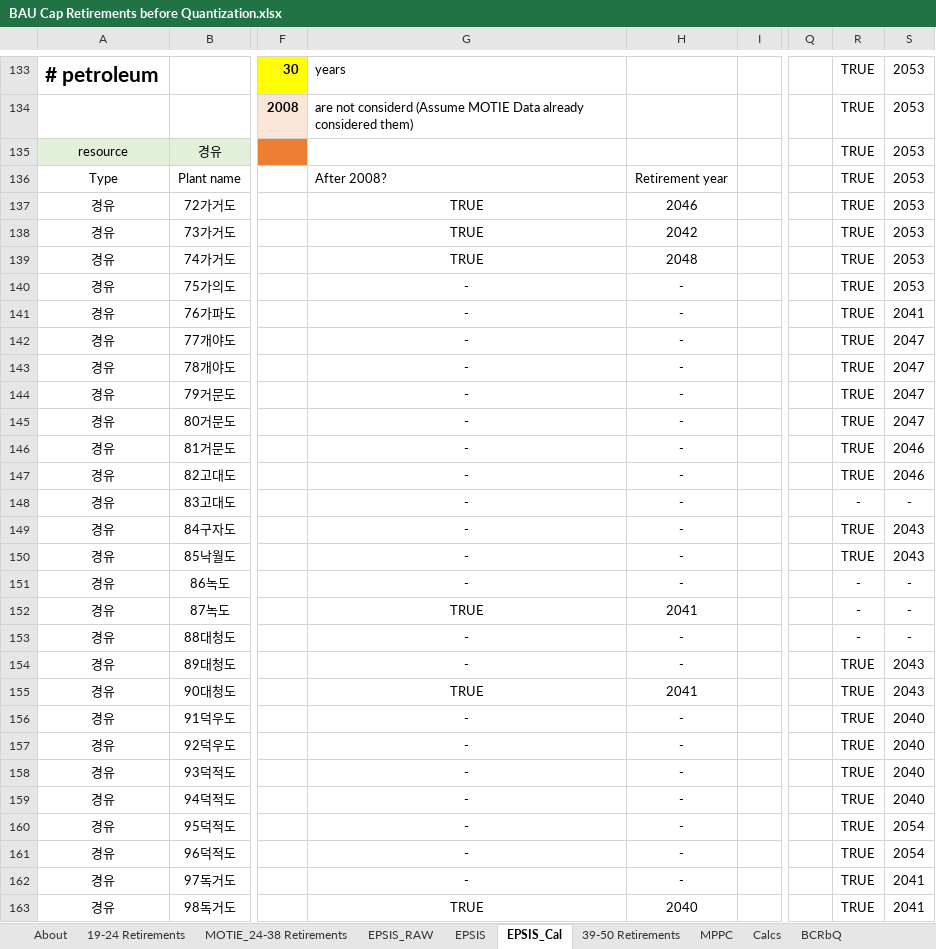
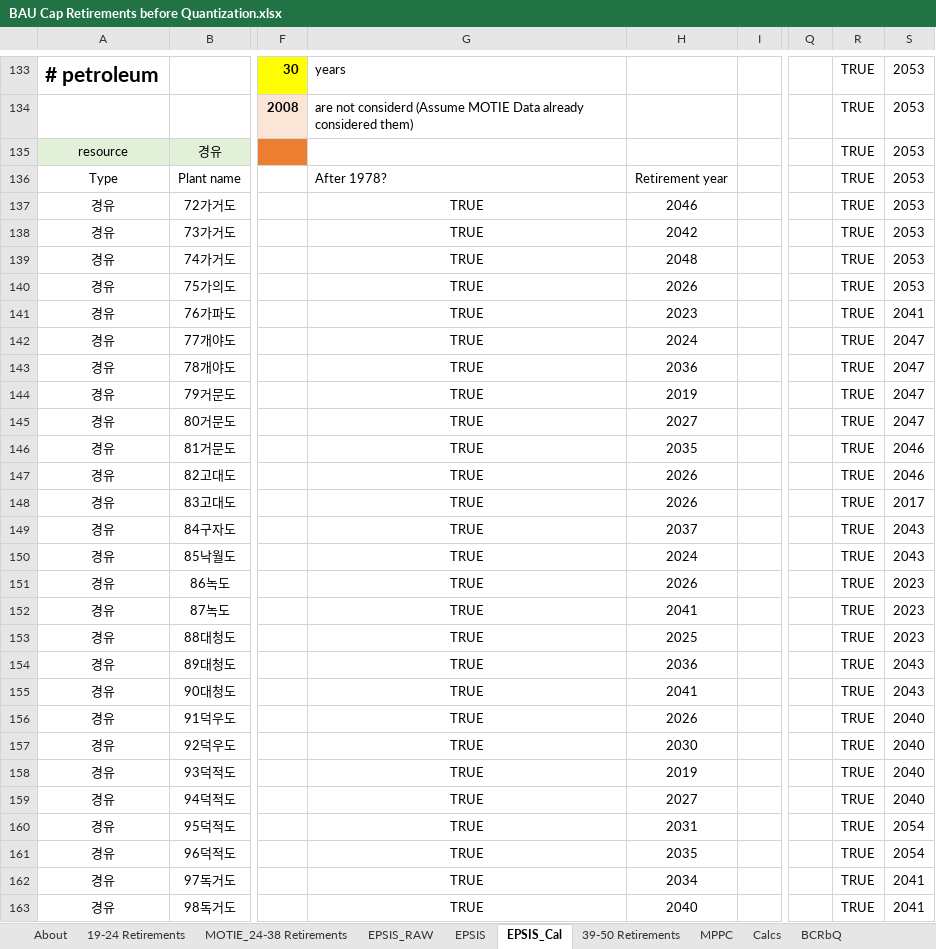
Before and after one commit to EnergyInnovation/eps-southkorea, an Excel workbook: InputData/elec/BCRbQ/BAU Cap Retirements before Quantization.xlsx, sheet EPSIS_Cal, drawn as a sheet; only a part is shown, gaps mark what is left out; values as stored, in another font and other column widths than the file's, no borders; the diff covers the shown part only; the diff names each change by its address in the sheet, - before the commit and + after, or states it on an @@ line.

```diff
--- a/InputData/elec/BCRbQ/BAU Cap Retirements before Quantization.xlsx (sheet EPSIS_Cal)
+++ b/InputData/elec/BCRbQ/BAU Cap Retirements before Quantization.xlsx (sheet EPSIS_Cal)
-G136: After 2008?
+G136: After 1978?
-G140:G151: -
+G140:G151: TRUE
-H140: -
+H140: 2026
-H141: -
+H141: 2023
-H142: -
+H142: 2024
-H143: -
+H143: 2036
-H144: -
+H144: 2019
-H145: -
+H145: 2027
-H146: -
+H146: 2035
-H147:H148: -
+H147:H148: 2026
-R148: -
+R148: TRUE
-S148: -
+S148: 2017
-H149: -
+H149: 2037
-H150: -
+H150: 2024
-H151: -
+H151: 2026
-R151:R153: -
+R151:R153: TRUE
-S151:S153: -
+S151:S153: 2023
-G153:G154: -
+G153:G154: TRUE
-H153: -
+H153: 2025
-H154: -
+H154: 2036
-G156:G162: -
+G156:G162: TRUE
-H156: -
+H156: 2026
-H157: -
+H157: 2030
-H158: -
+H158: 2019
-H159: -
+H159: 2027
-H160: -
+H160: 2031
-H161: -
+H161: 2035
-H162: -
+H162: 2034
```
Also changed, not shown: 442 edited cells elsewhere in this sheet, sheet Calcs, sheet BCRbQ, sheet 39-50 Retirements, sheet About, formulas that keep their value, InputData/elec/BGCL/BGCL BAU Gen Cap Lifetime.xlsx, InputData/elec/BPHC/BAU Pumped Hydro Cap.xlsx, 11 other files.
